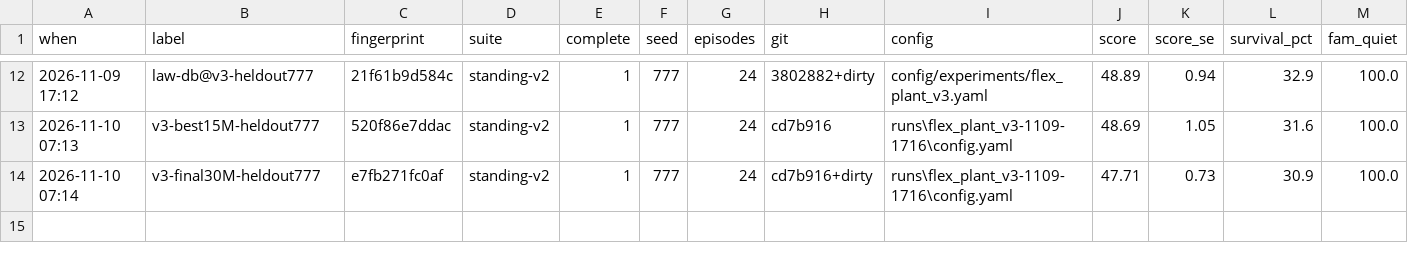
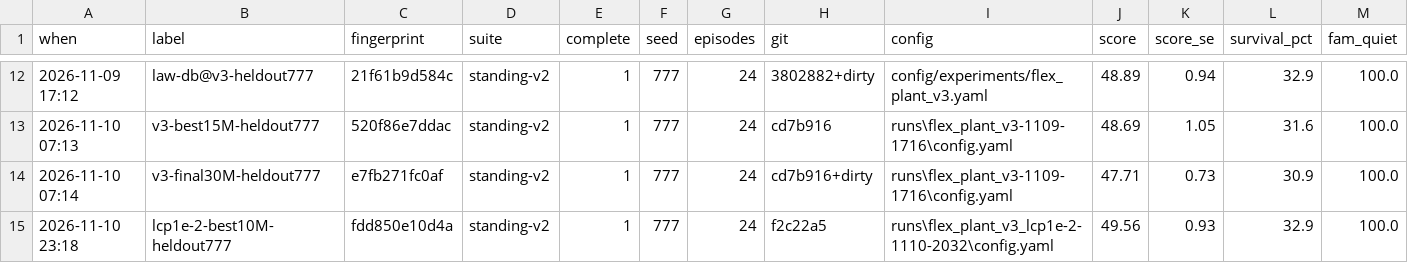
Before and after one commit to zyeung001/humanoidNavigation, a CSV file: models/standing/robustness.csv, drawn as a sheet; only a part is shown, gaps mark what is left out; rows hold the shown columns only; the diff names each change by its address in the sheet, - before the commit and + after, or states it on an @@ line.

```diff
--- a/models/standing/robustness.csv
+++ b/models/standing/robustness.csv
+row 15: 2026-11-10 23:18 | lcp1e-2-best10M-heldout777 | fdd850e10d4a | standing-v2 | 1 | 777 | 24 | f2c22a5 | runs\flex_plant_v3_lcp1e-2-1110-2032\config.yaml | 49.56 | 0.93 | 32.9 | 100.0
```
Also changed, not shown: 1 other file.
